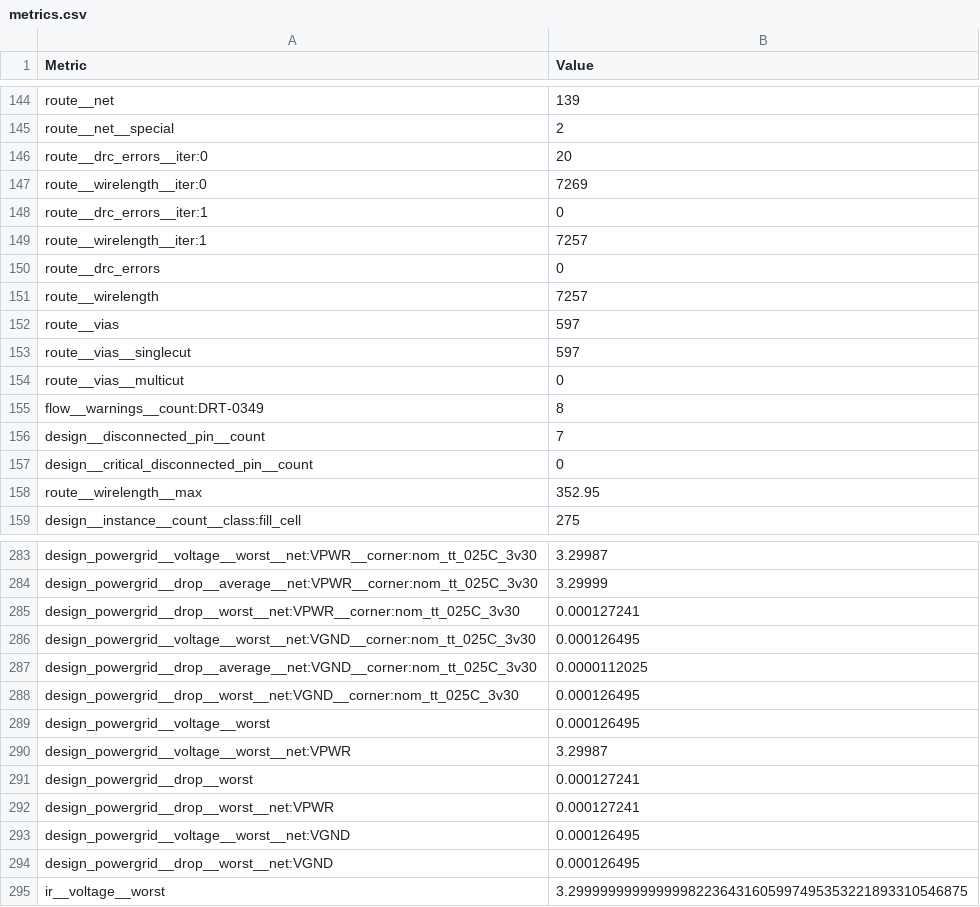
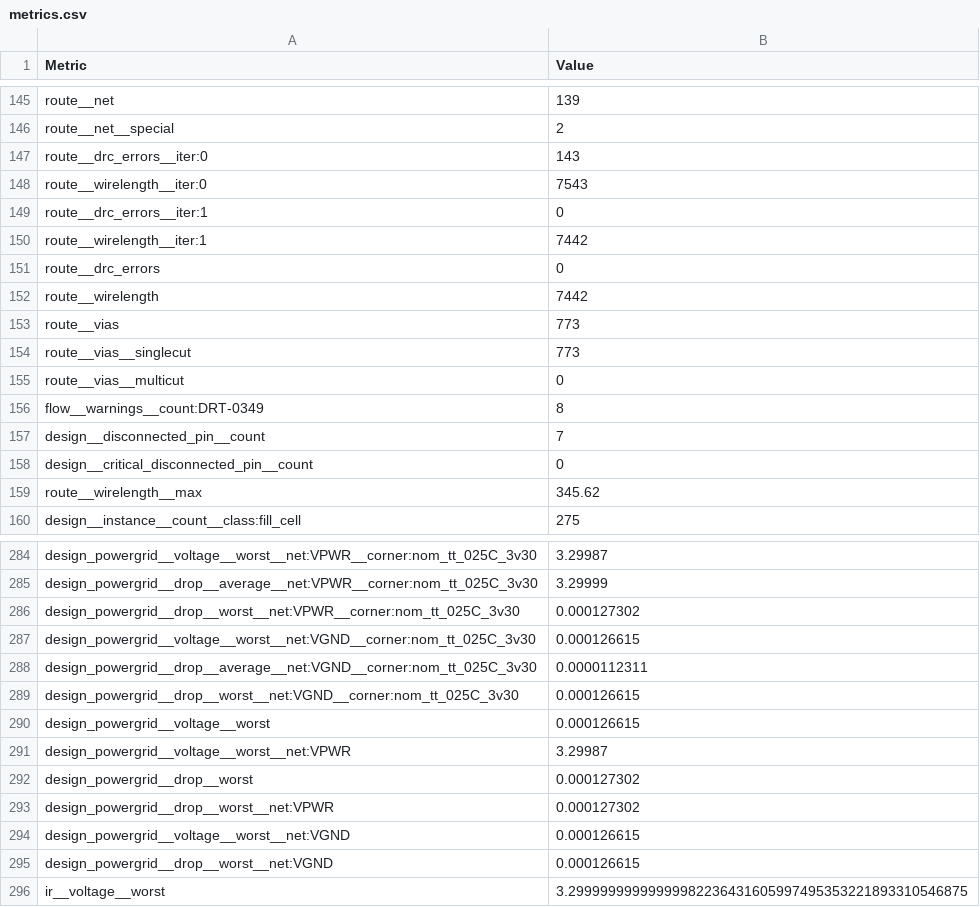
Before and after one commit to ttcodebot/ttgf-microtile-container, a CSV file: micro_tiles/container/stats/metrics.csv, drawn as a sheet; only a part is shown, gaps mark what is left out; the diff covers the shown part only.

```diff
--- a/micro_tiles/container/stats/metrics.csv
+++ b/micro_tiles/container/stats/metrics.csv
@@ -145,10 +146,10 @@ route__net,139
 route__net__special,2
-route__drc_errors__iter:0,20
-route__wirelength__iter:0,7269
+route__drc_errors__iter:0,143
+route__wirelength__iter:0,7543
 route__drc_errors__iter:1,0
-route__wirelength__iter:1,7257
+route__wirelength__iter:1,7442
 route__drc_errors,0
-route__wirelength,7257
-route__vias,597
-route__vias__singlecut,597
+route__wirelength,7442
+route__vias,773
+route__vias__singlecut,773
 route__vias__multicut,0
@@ -157,3 +158,3 @@ design__disconnected_pin__count,7
 design__critical_disconnected_pin__count,0
-route__wirelength__max,352.95
+route__wirelength__max,345.62
 design__instance__count__class:fill_cell,275
@@ -284,12 +285,12 @@ design_powergrid__voltage__worst__net:VPWR__corner:nom_tt_025C_3v30,3.29987
 design_powergrid__drop__average__net:VPWR__corner:nom_tt_025C_3v30,3.29999
-design_powergrid__drop__worst__net:VPWR__corner:nom_tt_025C_3v30,0.000127241
-design_powergrid__voltage__worst__net:VGND__corner:nom_tt_025C_3v30,0.000126495
-design_powergrid__drop__average__net:VGND__corner:nom_tt_025C_3v30,0.0000112025
-design_powergrid__drop__worst__net:VGND__corner:nom_tt_025C_3v30,0.000126495
-design_powergrid__voltage__worst,0.000126495
+design_powergrid__drop__worst__net:VPWR__corner:nom_tt_025C_3v30,0.000127302
+design_powergrid__voltage__worst__net:VGND__corner:nom_tt_025C_3v30,0.000126615
+design_powergrid__drop__average__net:VGND__corner:nom_tt_025C_3v30,0.0000112311
+design_powergrid__drop__worst__net:VGND__corner:nom_tt_025C_3v30,0.000126615
+design_powergrid__voltage__worst,0.000126615
 design_powergrid__voltage__worst__net:VPWR,3.29987
-design_powergrid__drop__worst,0.000127241
-design_powergrid__drop__worst__net:VPWR,0.000127241
-design_powergrid__voltage__worst__net:VGND,0.000126495
-design_powergrid__drop__worst__net:VGND,0.000126495
+design_powergrid__drop__worst,0.000127302
+design_powergrid__drop__worst__net:VPWR,0.000127302
+design_powergrid__voltage__worst__net:VGND,0.000126615
+design_powergrid__drop__worst__net:VGND,0.000126615
 ir__voltage__worst,3.29999999999999982236431605997495353221893310546875
```
Also changed, not shown: 1 added row and 36 edited cells elsewhere in this file, 25 other files.
